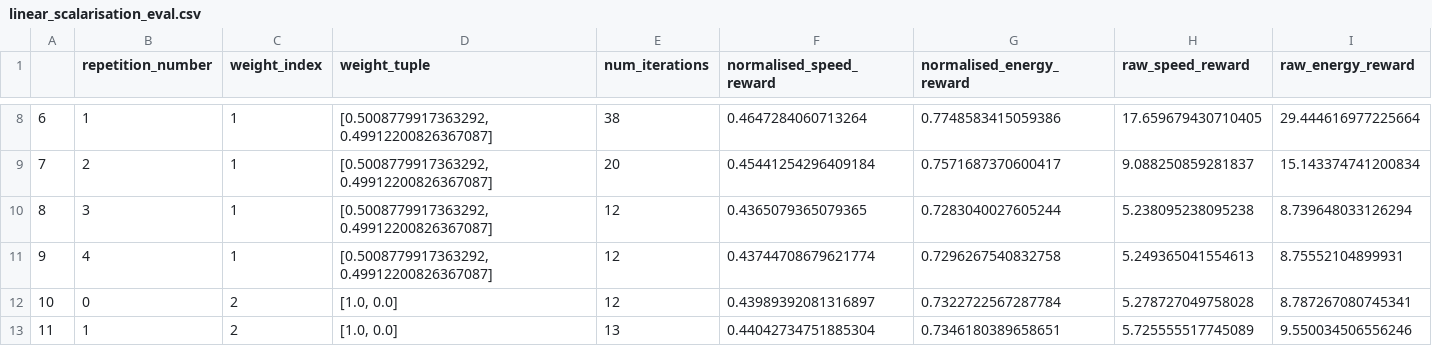
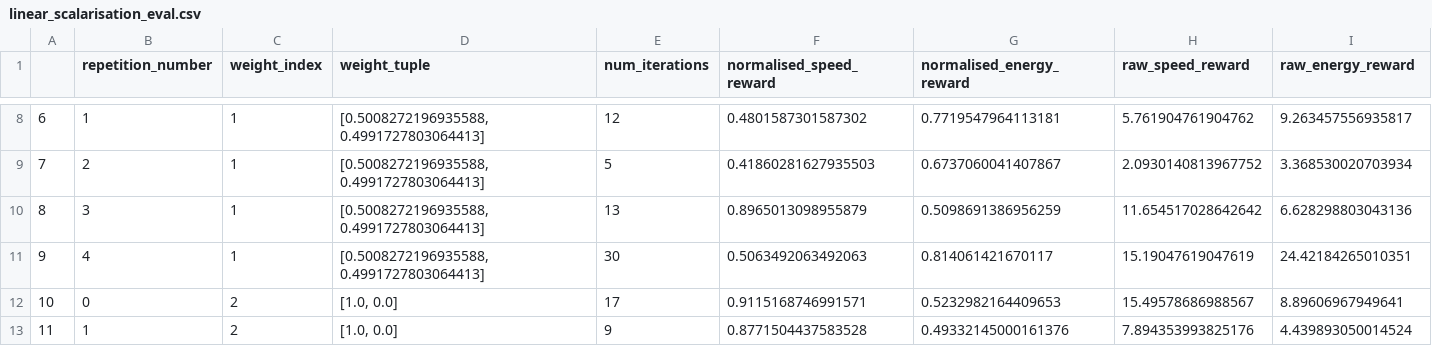
Before and after one commit to whl020406/moma-rl-ad, a CSV file: data/linear_scalarisation_eval.csv, drawn as a sheet; only a part is shown, gaps mark what is left out; the diff covers the shown part only.

```diff
--- a/data/linear_scalarisation_eval.csv
+++ b/data/linear_scalarisation_eval.csv
@@ -8,6 +8,6 @@
-6,1,1,"[0.5008779917363292, 0.49912200826367087]",38,0.4647284060713264,0.7748583415059386,17.659679430710405,29.444616977225664
-7,2,1,"[0.5008779917363292, 0.49912200826367087]",20,0.45441254296409184,0.7571687370600417,9.088250859281837,15.143374741200834
-8,3,1,"[0.5008779917363292, 0.49912200826367087]",12,0.4365079365079365,0.7283040027605244,5.238095238095238,8.739648033126294
-9,4,1,"[0.5008779917363292, 0.49912200826367087]",12,0.43744708679621774,0.7296267540832758,5.249365041554613,8.75552104899931
-10,0,2,"[1.0, 0.0]",12,0.43989392081316897,0.7322722567287784,5.278727049758028,8.787267080745341
-11,1,2,"[1.0, 0.0]",13,0.44042734751885304,0.7346180389658651,5.725555517745089,9.550034506556246
+6,1,1,"[0.5008272196935588, 0.4991727803064413]",12,0.4801587301587302,0.7719547964113181,5.761904761904762,9.263457556935817
+7,2,1,"[0.5008272196935588, 0.4991727803064413]",5,0.41860281627935503,0.6737060041407867,2.0930140813967752,3.368530020703934
+8,3,1,"[0.5008272196935588, 0.4991727803064413]",13,0.8965013098955879,0.5098691386956259,11.654517028642642,6.628298803043136
+9,4,1,"[0.5008272196935588, 0.4991727803064413]",30,0.5063492063492063,0.814061421670117,15.19047619047619,24.42184265010351
+10,0,2,"[1.0, 0.0]",17,0.9115168746991571,0.5232982164409653,15.49578686988567,8.89606967949641
+11,1,2,"[1.0, 0.0]",9,0.8771504437583528,0.49332145000161376,7.894353993825176,4.439893050014524
```
Also changed, not shown: 46 edited cells elsewhere in this file, 9 other files.
